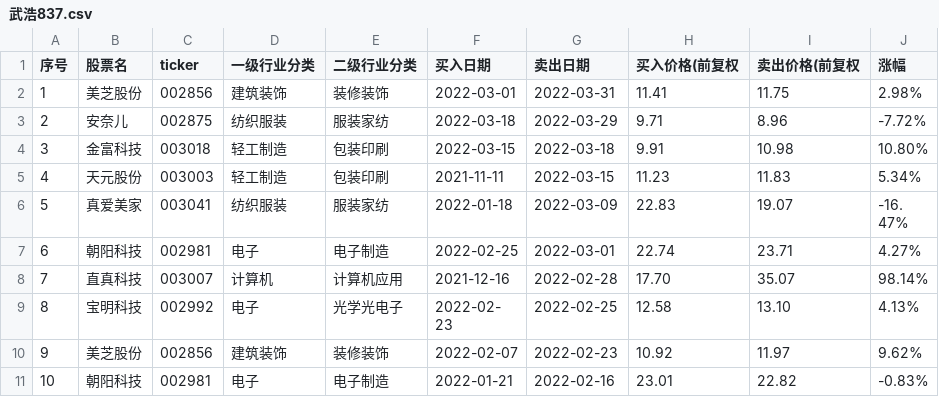
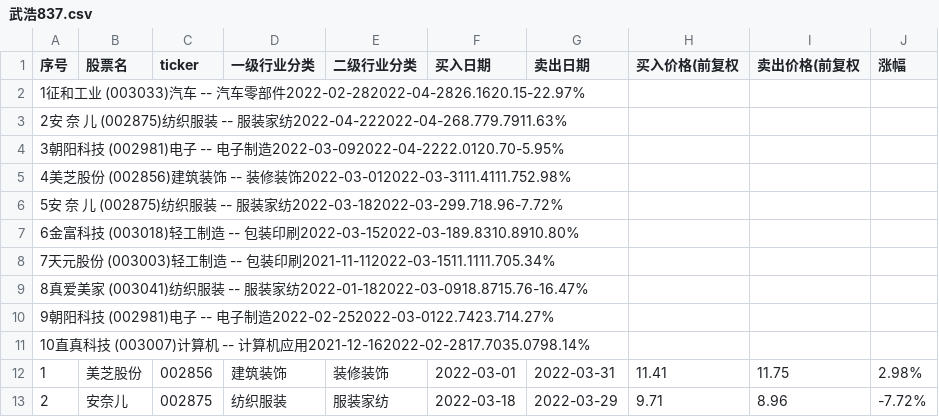
Before and after one commit to ryanzhang/dys, a CSV file: resources/byly/30_cx/武浩837.csv, drawn as a sheet; only a part is shown; the shorter side is filled out with more unchanged rows.

```diff
--- a/resources/byly/30_cx/武浩837.csv
+++ b/resources/byly/30_cx/武浩837.csv
@@ -1,2 +1,12 @@
 序号,股票名,ticker,一级行业分类,二级行业分类,买入日期,卖出日期,买入价格(前复权,卖出价格(前复权,涨幅
+1征和工业 (003033)汽车 -- 汽车零部件2022-02-282022-04-2826.1620.15-22.97%
+2安 奈 儿 (002875)纺织服装 -- 服装家纺2022-04-222022-04-268.779.7911.63%
+3朝阳科技 (002981)电子 -- 电子制造2022-03-092022-04-2222.0120.70-5.95%
+4美芝股份 (002856)建筑装饰 -- 装修装饰2022-03-012022-03-3111.4111.752.98%
+5安 奈 儿 (002875)纺织服装 -- 服装家纺2022-03-182022-03-299.718.96-7.72%
+6金富科技 (003018)轻工制造 -- 包装印刷2022-03-152022-03-189.8310.8910.80%
+7天元股份 (003003)轻工制造 -- 包装印刷2021-11-112022-03-1511.1111.705.34%
+8真爱美家 (003041)纺织服装 -- 服装家纺2022-01-182022-03-0918.8715.76-16.47%
+9朝阳科技 (002981)电子 -- 电子制造2022-02-252022-03-0122.7423.714.27%
+10直真科技 (003007)计算机 -- 计算机应用2021-12-162022-02-2817.7035.0798.14%
 1,美芝股份,002856,建筑装饰,装修装饰,2022-03-01,2022-03-31,11.41,11.75,2.98%
```
Also changed, not shown: resources/byly/20/全网通策略2.csv, resources/byly/35/小盘8股.test.csv, 6 other files.
